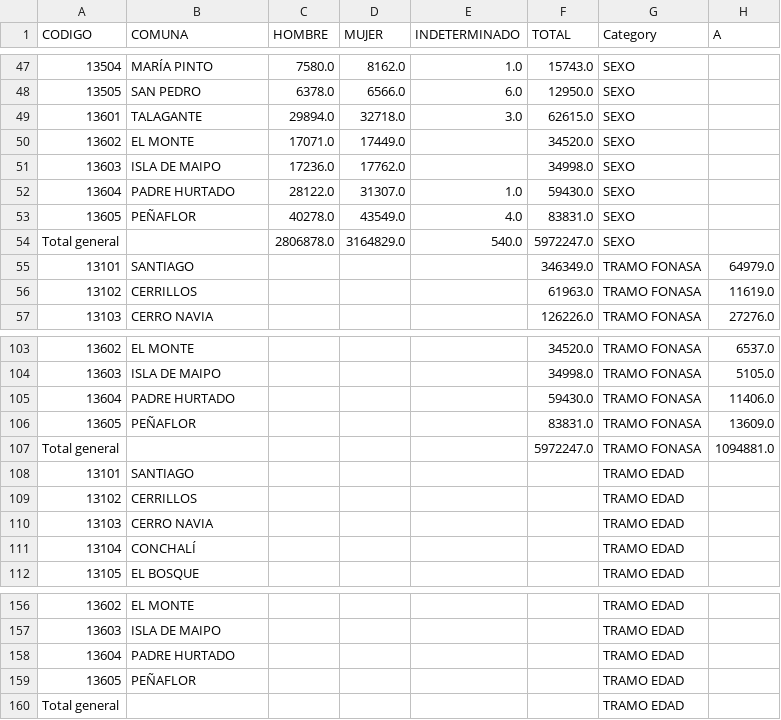
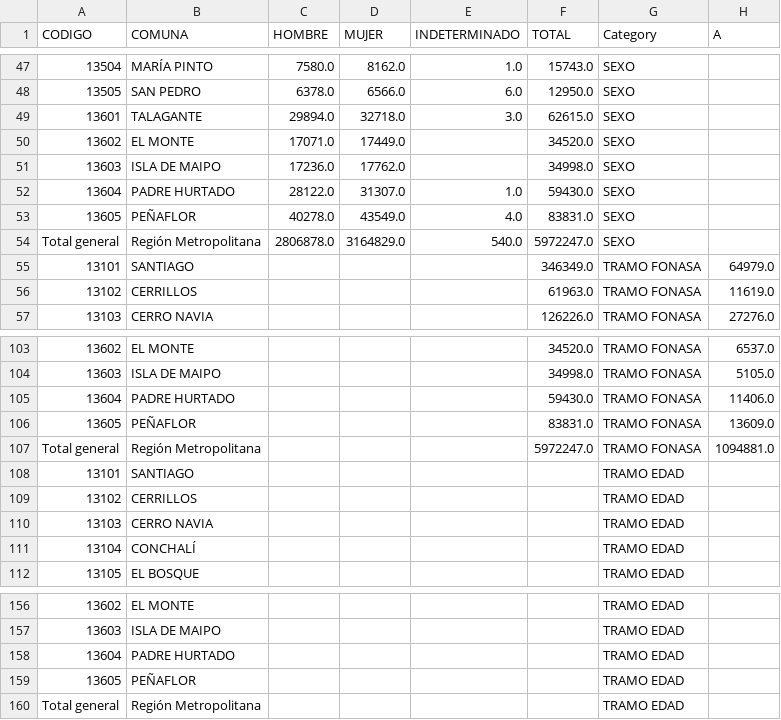
Before and after one commit to santiagofh/SEREMI_Indicadores_priorizados, a CSV file: data_clean/fonasa_2024.csv, drawn as a sheet; only a part is shown, gaps mark what is left out; the diff names each change by its address in the sheet, - before the commit and + after, or states it on an @@ line.

```diff
--- a/data_clean/fonasa_2024.csv
+++ b/data_clean/fonasa_2024.csv
-B54 (COMUNA): (empty)
+B54 (COMUNA): Región Metropolitana
-B107 (COMUNA): (empty)
+B107 (COMUNA): Región Metropolitana
-B160 (COMUNA): (empty)
+B160 (COMUNA): Región Metropolitana
```
Also changed, not shown: 2 other files.
